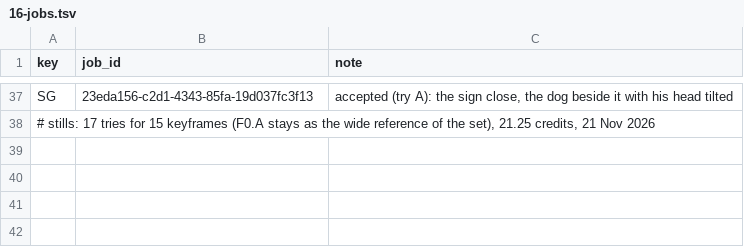
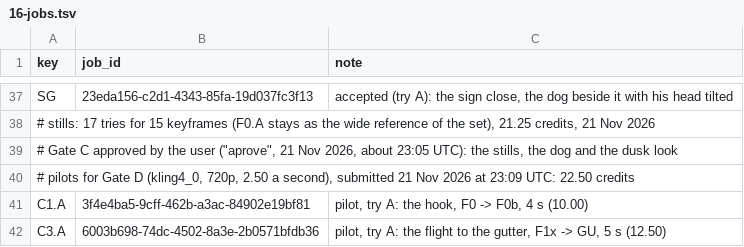
Before and after one commit to AliKandaz/short-form-video-memory, a TSV file: pipeline/16-jobs.tsv, drawn as a sheet; only a part is shown, gaps mark what is left out.

```diff
--- a/pipeline/16-jobs.tsv
+++ b/pipeline/16-jobs.tsv
@@ -38 +38,5 @@ SG	23eda156-c2d1-4343-85fa-19d037fc3f13	accepted (try A): the sign close, the do
 # stills: 17 tries for 15 keyframes (F0.A stays as the wide reference of the set), 21.25 credits, 21 Nov 2026
+# Gate C approved by the user ("aprove", 21 Nov 2026, about 23:05 UTC): the stills, the dog and the dusk look
+# pilots for Gate D (kling4_0, 720p, 2.50 a second), submitted 21 Nov 2026 at 23:09 UTC: 22.50 credits
+C1.A	3f4e4ba5-9cff-462b-a3ac-84902e19bf81	pilot, try A: the hook, F0 -> F0b, 4 s (10.00)
+C3.A	6003b698-74dc-4502-8a3e-2b0571bfdb36	pilot, try A: the flight to the gutter, F1x -> GU, 5 s (12.50)
```
